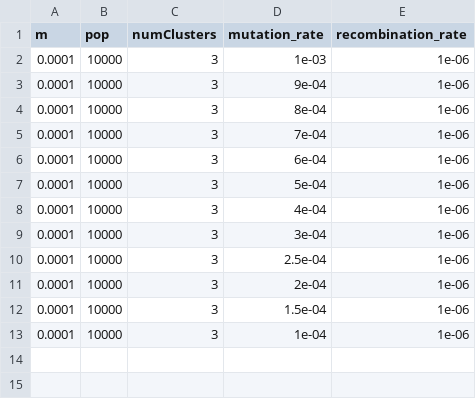
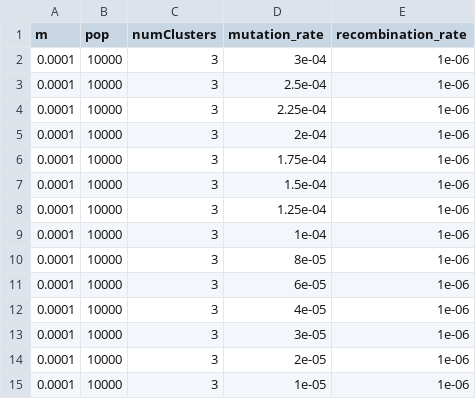
Before and after one commit to Sohan-All/Spatiotemporal-CPB-Modeline-with-SLiM, a CSV file: Python_Code/sample_inputs.csv, drawn as a sheet.

```diff
--- a/Python_Code/sample_inputs.csv
+++ b/Python_Code/sample_inputs.csv
@@ -1,13 +1,15 @@
 m,pop,numClusters,mutation_rate,recombination_rate
-0.0001,10000,3,1e-03,1e-06
-0.0001,10000,3,9e-04,1e-06
-0.0001,10000,3,8e-04,1e-06
-0.0001,10000,3,7e-04,1e-06
-0.0001,10000,3,6e-04,1e-06
-0.0001,10000,3,5e-04,1e-06
-0.0001,10000,3,4e-04,1e-06
 0.0001,10000,3,3e-04,1e-06
 0.0001,10000,3,2.5e-04,1e-06
+0.0001,10000,3,2.25e-04,1e-06
 0.0001,10000,3,2e-04,1e-06
+0.0001,10000,3,1.75e-04,1e-06
 0.0001,10000,3,1.5e-04,1e-06
+0.0001,10000,3,1.25e-04,1e-06
 0.0001,10000,3,1e-04,1e-06
+0.0001,10000,3,8e-05,1e-06
+0.0001,10000,3,6e-05,1e-06
+0.0001,10000,3,4e-05,1e-06
+0.0001,10000,3,3e-05,1e-06
+0.0001,10000,3,2e-05,1e-06
+0.0001,10000,3,1e-05,1e-06
```
Also changed, not shown: 1 other file.
